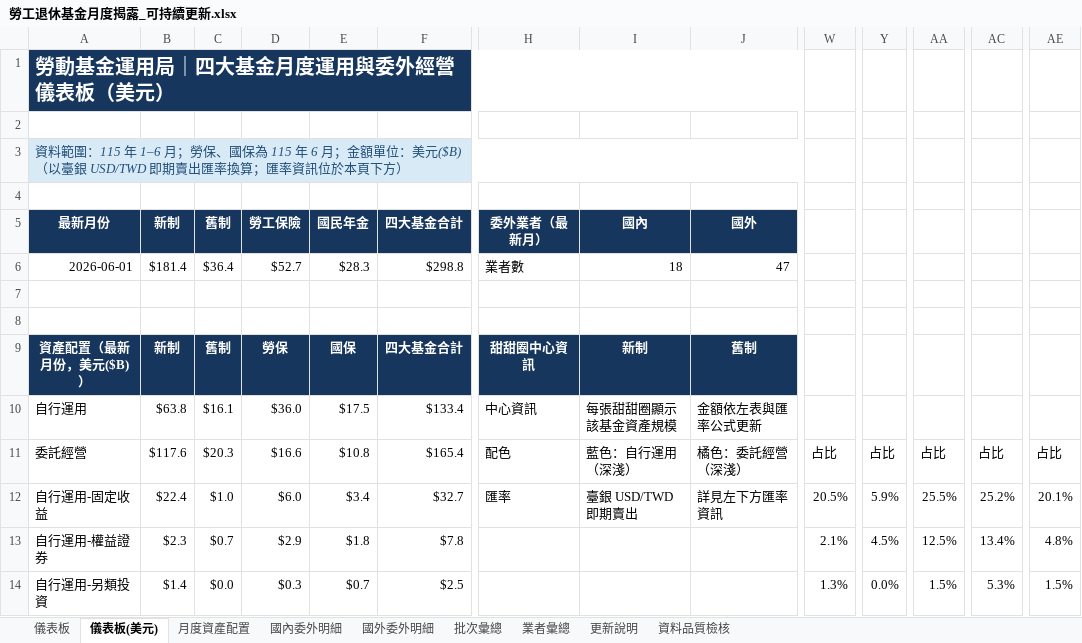
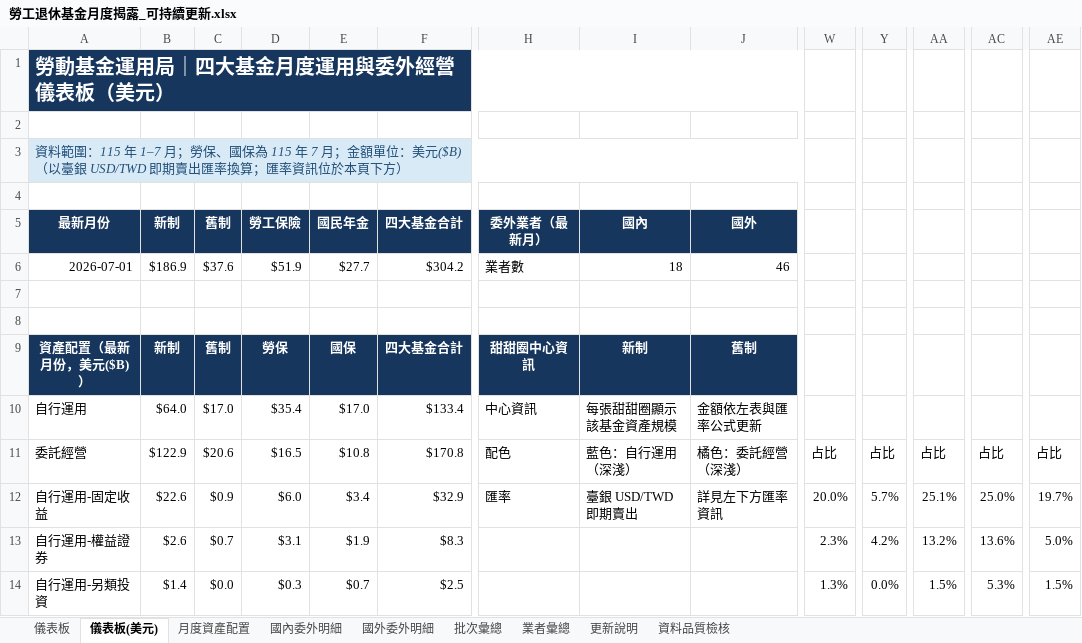
Before and after one commit to Jason-CW-Hsu/blf-dashboard, an Excel workbook: outputs/blf-monthly-disclosure/勞工退休基金月度揭露_可持續更新.xlsx, sheet 儀表板(美元), drawn as a sheet; only a part is shown, gaps mark what is left out; values as stored, in another font and other column widths than the file's, no borders; charts and pictures not drawn; removed rows and columns are numbered as before the commit, all else as after; rows hold the shown columns only; the diff covers the shown part only; the diff names each change by its address in the sheet, - before the commit and + after, or states it on an @@ line.

```diff
--- a/outputs/blf-monthly-disclosure/勞工退休基金月度揭露_可持續更新.xlsx (sheet 儀表板(美元))
+++ b/outputs/blf-monthly-disclosure/勞工退休基金月度揭露_可持續更新.xlsx (sheet 儀表板(美元))
-A3 (最新月份): …：115 年 1–6 月；勞保、國保為 115 年 6 月；金額…
+A3 (最新月份): …：115 年 1–7 月；勞保、國保為 115 年 7 月；金額…
-row 6: 2026-06-01 | $181.4 | $36.4 | $52.7 | $28.3 | $298.8 | 業者數 | 18 | 47
+row 6: 2026-07-01 | $186.9 | $37.6 | $51.9 | $27.7 | $304.2 | 業者數 | 18 | 46
-B10 (新制): $63.8
+B10 (新制): $64.0
-C10 (舊制): $16.1
+C10 (舊制): $17.0
-D10 (勞工保險): $36.0
+D10 (勞工保險): $35.4
-E10 (國民年金): $17.5
+E10 (國民年金): $17.0
-B11 (新制): $117.6
+B11 (新制): $122.9
-C11 (舊制): $20.3
+C11 (舊制): $20.6
-D11 (勞工保險): $16.6
+D11 (勞工保險): $16.5
-F11 (四大基金合計): $165.4
+F11 (四大基金合計): $170.8
-B12 (新制): $22.4
+B12 (新制): $22.6
-C12 (舊制): $1.0
+C12 (舊制): $0.9
-F12 (四大基金合計): $32.7
+F12 (四大基金合計): $32.9
-W12: 20.5%
+W12: 20.0%
-Y12: 5.9%
+Y12: 5.7%
-AA12: 25.5%
+AA12: 25.1%
-AC12: 25.2%
+AC12: 25.0%
-AE12: 20.1%
+AE12: 19.7%
-B13 (新制): $2.3
+B13 (新制): $2.6
-D13 (勞工保險): $2.9
+D13 (勞工保險): $3.1
-E13 (國民年金): $1.8
+E13 (國民年金): $1.9
-F13 (四大基金合計): $7.8
+F13 (四大基金合計): $8.3
-W13: 2.1%
+W13: 2.3%
-Y13: 4.5%
+Y13: 4.2%
-AA13: 12.5%
+AA13: 13.2%
-AC13: 13.4%
+AC13: 13.6%
-AE13: 4.8%
+AE13: 5.0%
```
Also changed, not shown: 22 edited cells elsewhere in this sheet, sheet 國外委外明細, sheet 國內委外明細, sheet 批次彙總, sheet 業者彙總, sheet 月度資產配置, sheet 儀表板, 1 more sheet, formulas that keep their value, charts or pictures, 4 other files.
